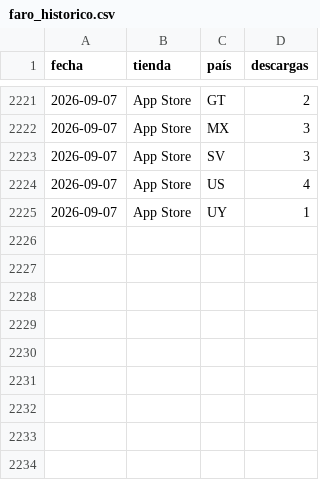
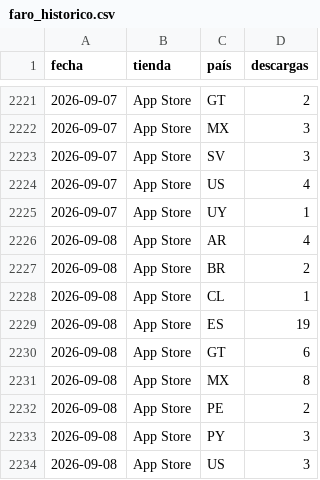
Before and after one commit to begonoriegaolalde/faro-dash-7bq4m2x9, a CSV file: faro_historico.csv, drawn as a sheet; only a part is shown, gaps mark what is left out; the diff names each change by its address in the sheet, - before the commit and + after, or states it on an @@ line.

Commit message:
Actualiza histórico 2026-09-09

```diff
--- a/faro_historico.csv
+++ b/faro_historico.csv
+row 2226: 2026-09-08 | App Store | AR | 4
+row 2227: 2026-09-08 | App Store | BR | 2
+row 2228: 2026-09-08 | App Store | CL | 1
+row 2229: 2026-09-08 | App Store | ES | 19
+row 2230: 2026-09-08 | App Store | GT | 6
+row 2231: 2026-09-08 | App Store | MX | 8
+row 2232: 2026-09-08 | App Store | PE | 2
+row 2233: 2026-09-08 | App Store | PY | 3
+row 2234: 2026-09-08 | App Store | US | 3
```
